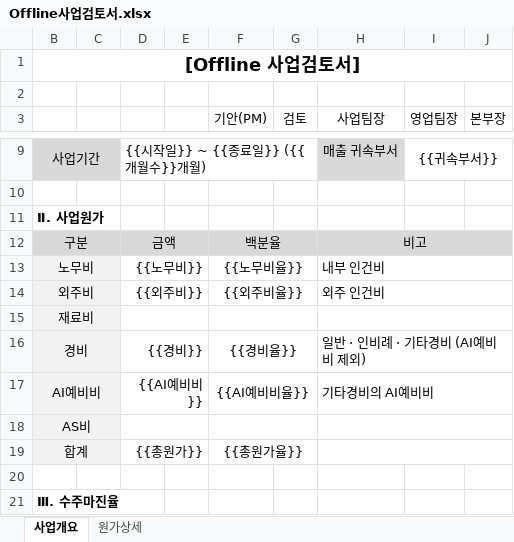
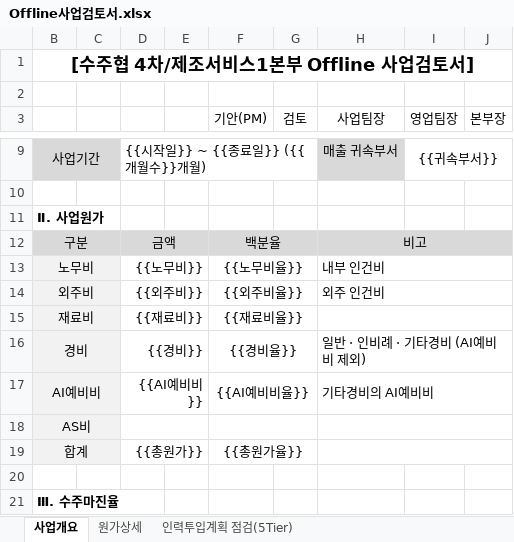
Before and after one commit to iosstar71/prjcost, an Excel workbook: data/templates/Offline사업검토서.xlsx, sheet 사업개요, drawn as a sheet; only a part is shown, gaps mark what is left out; values as stored, in another font and other column widths than the file's, no borders; the diff names each change by its address in the sheet, - before the commit and + after, or states it on an @@ line.

```diff
--- a/data/templates/Offline사업검토서.xlsx (sheet 사업개요)
+++ b/data/templates/Offline사업검토서.xlsx (sheet 사업개요)
+sheet tab: 인력투입계획 점검(5Tier)
-B1: [Offline 사업검토서]
+B1: [수주협 4차/제조서비스1본부 Offline 사업검토서]
-D15: (empty)
+D15: {{재료비}}
-F15 (기안(PM)): (empty)
+F15 (기안(PM)): {{재료비율}}
```
Also changed, not shown: sheet 원가상세, 20 other files.
